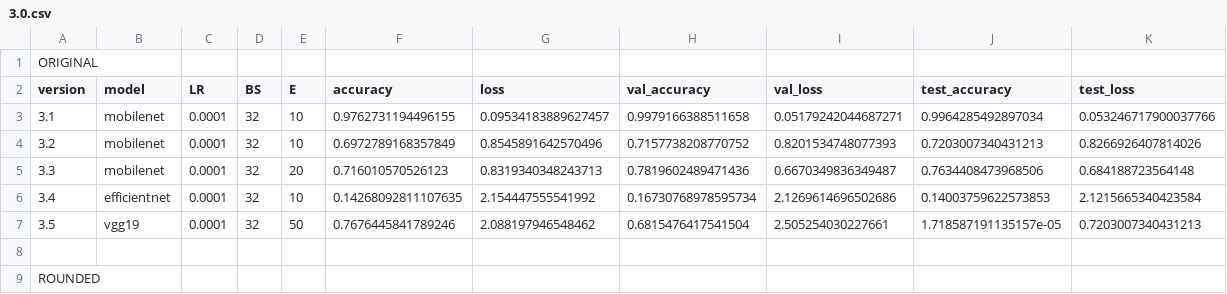
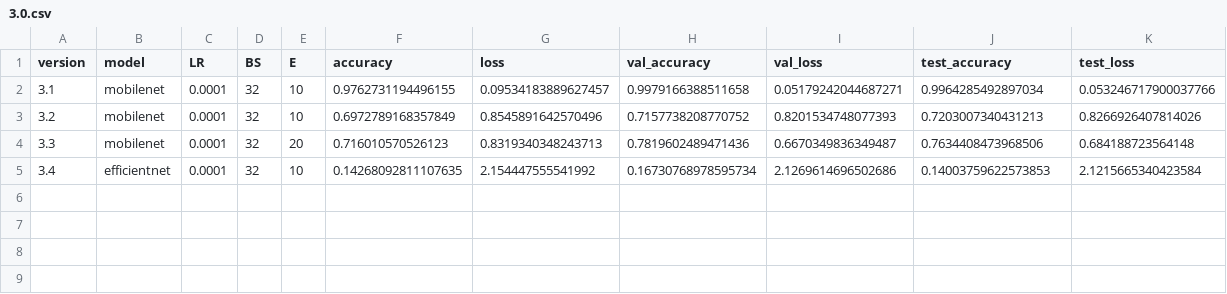
Before and after one commit to yungroms/CS3D661-Individual-Project, a CSV file: 3.0.csv, drawn as a sheet; the diff names each change by its address in the sheet, - before the commit and + after, or states it on an @@ line.

Commit message:
round3_updated

```diff
--- a/3.0.csv
+++ b/3.0.csv
-row 1: ORIGINAL
-row 7: 3.5 | vgg19 | 0.0001 | 32 | 50 | 0.7676445841789246 | 2.088197946548462 | 0.6815476417541504 | 2.505254030227661 | 1.718587191135157e-05 | 0.7203007340431213
-row 8: (empty)
-row 9: ROUNDED
```
Also changed, not shown: 11 other files.
